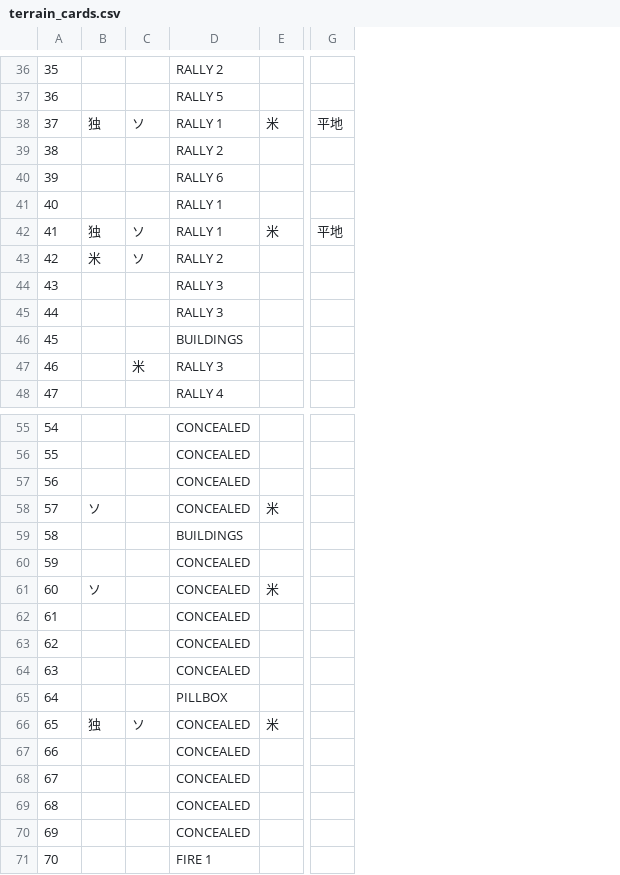
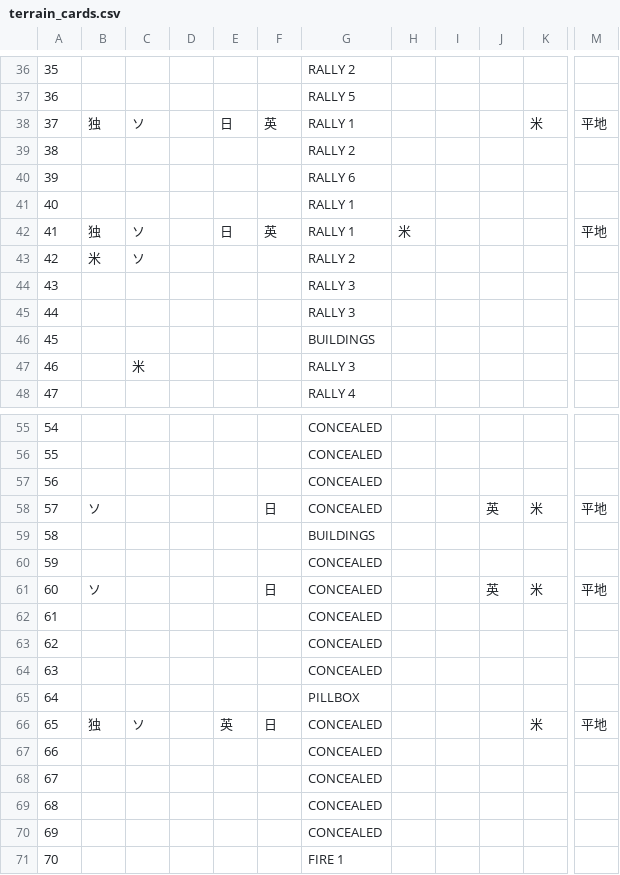
Before and after one commit to wargamerai/aivswargame, a CSV file: アップフロントVer2/upfrontimages/地形カード/terrain_cards.csv, drawn as a sheet; only a part is shown, gaps mark what is left out; addresses are those after the commit; the diff covers the shown part only; the diff names each change by its address in the sheet, - before the commit and + after, or states it on an @@ line.

```diff
--- a/アップフロントVer2/upfrontimages/地形カード/terrain_cards.csv
+++ b/アップフロントVer2/upfrontimages/地形カード/terrain_cards.csv
+column D, empty
+column E, rows 38-42: 日 |  |  |  | 日; row 66: 英
+column F, rows 38-42: 英 |  |  |  | 英; rows 58-66: 日 |  |  | 日 |  |  |  |  | 日
+column H, row 42: 米
+column I, empty
+column J, rows 58-61: 英 |  |  | 英
-K42: 米
+K42: (empty)
-M58: (empty)
+M58: 平地
-M61: (empty)
+M61: 平地
-M66: (empty)
+M66: 平地
```
Also changed, not shown: 11 edited cells elsewhere in this file, アップフロントVer2/upfrontimages/ありか/US_card_list.csv, 5 other files.
